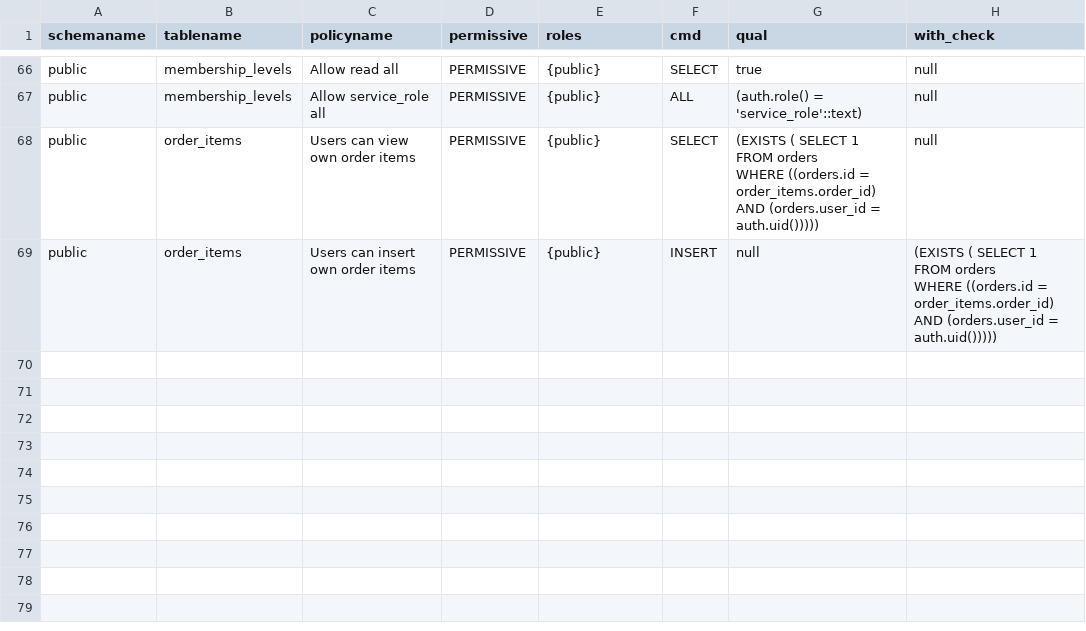
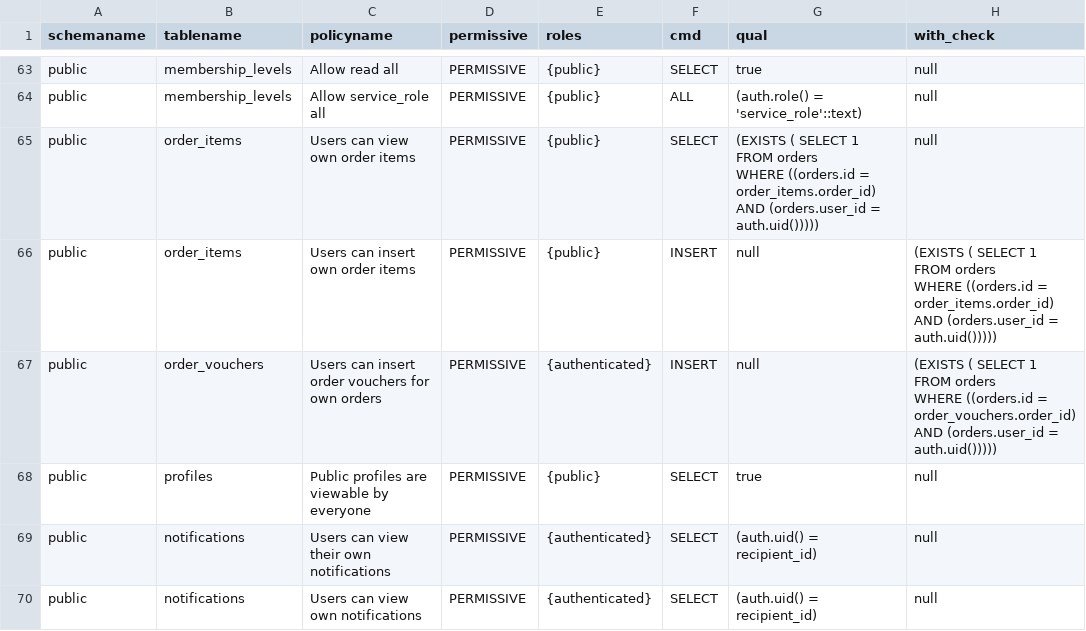
Before and after one commit to TrienChill/e-shop, a CSV file: supabase/migrations/query/RLS Policies.csv, drawn as a sheet; only a part is shown, gaps mark what is left out; the diff covers the shown part only.

Commit message:
feat: implement real-time notification system with admin UI and supporting database triggers

```diff
--- a/supabase/migrations/query/RLS Policies.csv
+++ b/supabase/migrations/query/RLS Policies.csv
@@ -139 +136,7 @@ public,order_items,Users can insert own order items,PERMISSIVE,{public},INSERT,n
   WHERE ((orders.id = order_items.order_id) AND (orders.user_id = auth.uid()))))"
+public,order_vouchers,Users can insert order vouchers for own orders,PERMISSIVE,{authenticated},INSERT,null,"(EXISTS ( SELECT 1
+   FROM orders
+  WHERE ((orders.id = order_vouchers.order_id) AND (orders.user_id = auth.uid()))))"
+public,profiles,Public profiles are viewable by everyone,PERMISSIVE,{public},SELECT,true,null
+public,notifications,Users can view their own notifications,PERMISSIVE,{authenticated},SELECT,(auth.uid() = recipient_id),null
+public,notifications,Users can view own notifications,PERMISSIVE,{authenticated},SELECT,(auth.uid() = recipient_id),null
```
Also changed, not shown: 3 added rows and 2 removed rows elsewhere in this file, supabase/migrations/query/Database.csv, supabase/migrations/query/Triggers.csv, 1 other file.
